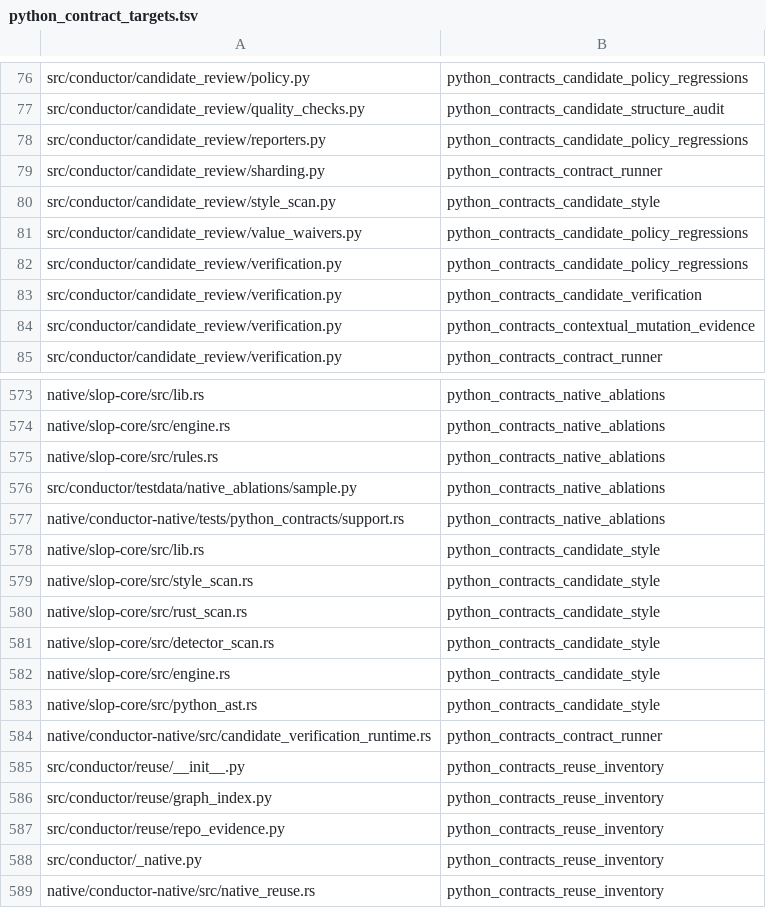
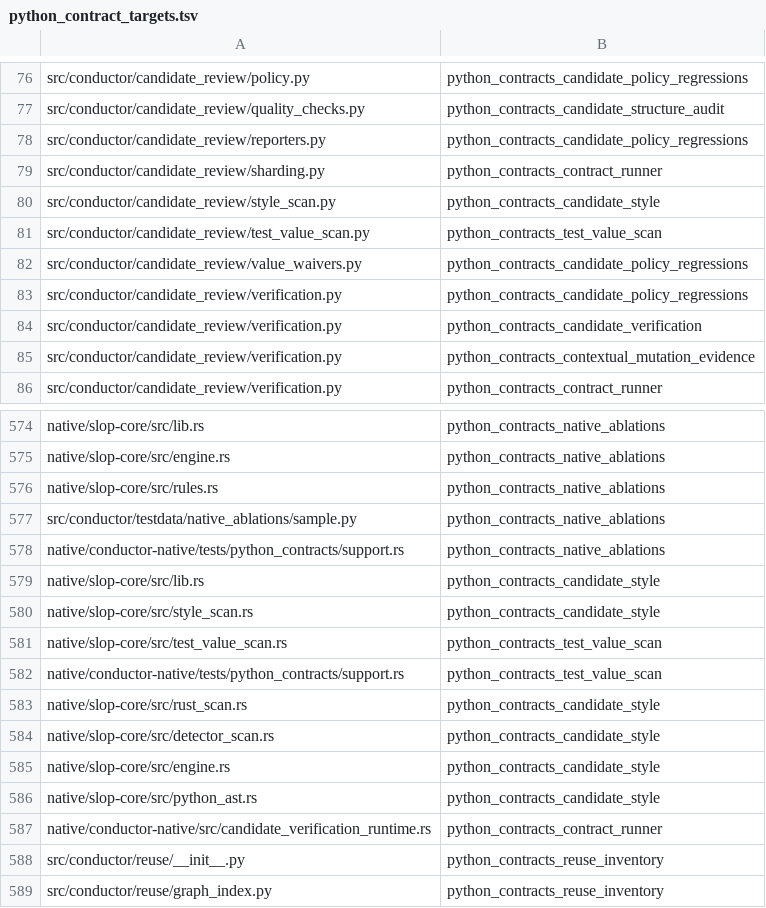
Before and after one commit to mcpirate17/llm-forge, a TSV file: native/conductor-native/src/python_contract_targets.tsv, drawn as a sheet; only a part is shown, gaps mark what is left out; the shorter side is filled out with more unchanged rows; the diff names each change by its address in the sheet, - before the commit and + after, or states it on an @@ line.

```diff
--- a/native/conductor-native/src/python_contract_targets.tsv
+++ b/native/conductor-native/src/python_contract_targets.tsv
+row 81: src/conductor/candidate_review/test_value_scan.py | python_contracts_test_value_scan
+row 581: native/slop-core/src/test_value_scan.rs | python_contracts_test_value_scan
+row 582: native/conductor-native/tests/python_contracts/support.rs | python_contracts_test_value_scan
```
Also changed, not shown: 2 other files.
